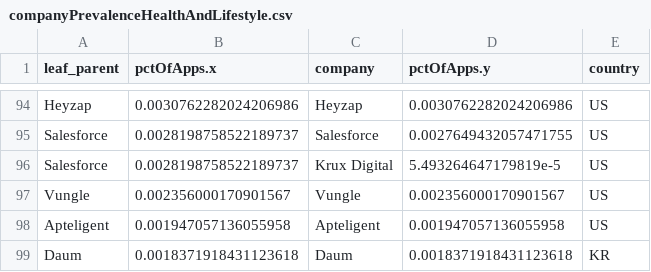
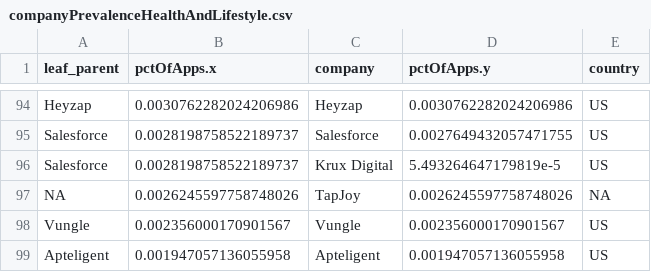
Before and after one commit to sociam/xray, a CSV file: analysis/results/companyAnalysis/bySuperGenre/companyPrevalenceHealthAndLifestyle.csv, drawn as a sheet; only a part is shown, gaps mark what is left out; the shorter side is filled out with more unchanged rows.

```diff
--- a/analysis/results/companyAnalysis/bySuperGenre/companyPrevalenceHealthAndLifestyle.csv
+++ b/analysis/results/companyAnalysis/bySuperGenre/companyPrevalenceHealthAndLifestyle.csv
@@ -96,2 +96,3 @@ Salesforce,0.0028198758522189737,Salesforce,0.0027649432057471755,US
 Salesforce,0.0028198758522189737,Krux Digital,5.493264647179819e-5,US
+NA,0.0026245597758748026,TapJoy,0.0026245597758748026,NA
 Vungle,0.002356000170901567,Vungle,0.002356000170901567,US
```
Also changed, not shown: analysis/results/companyAnalysis/bySuperGenre/companyPrevalenceArtAndPhotography.csv, analysis/results/companyAnalysis/bySuperGenre/companyPrevalenceCommunicationAndSocial.csv, 18 other files.
